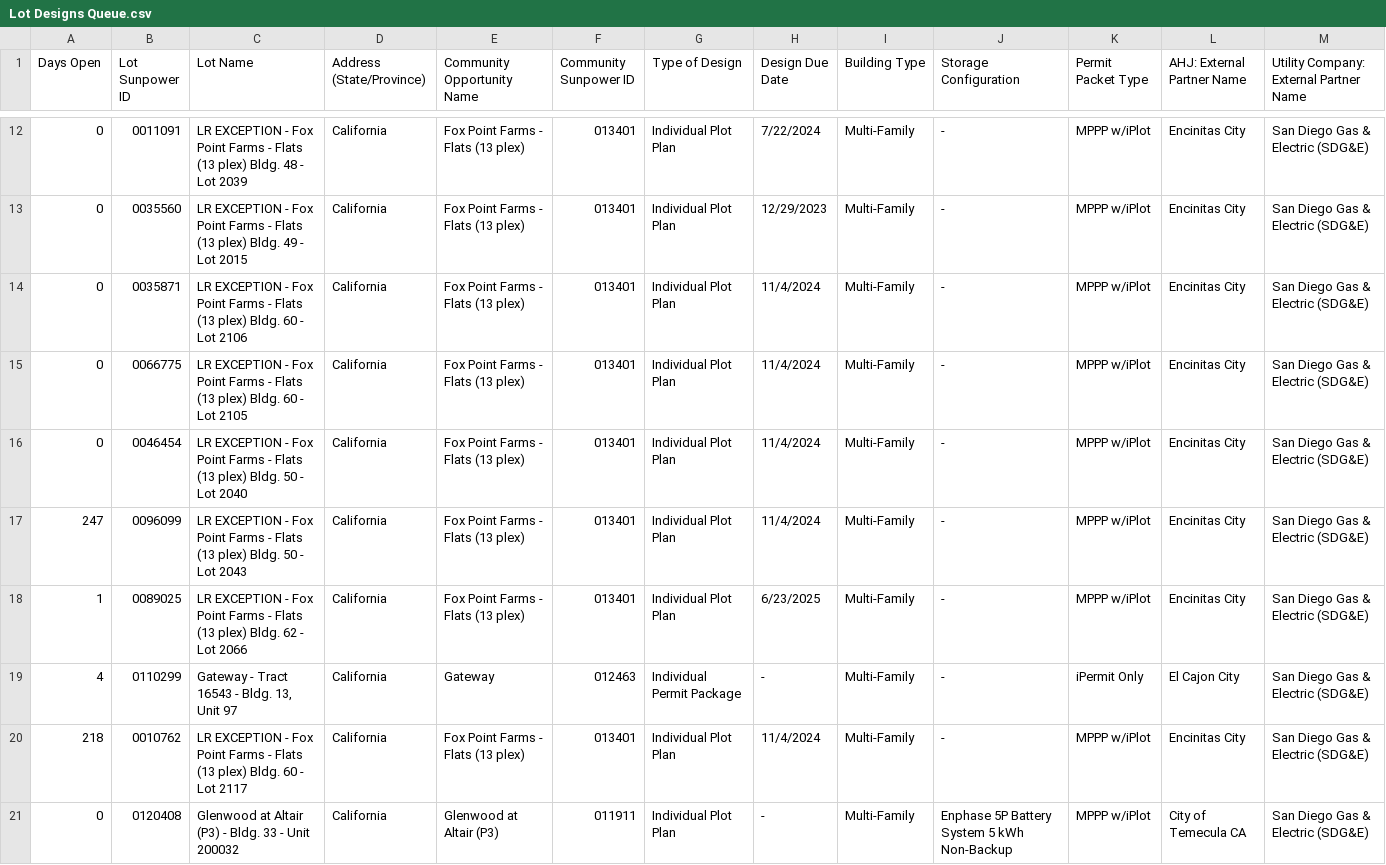
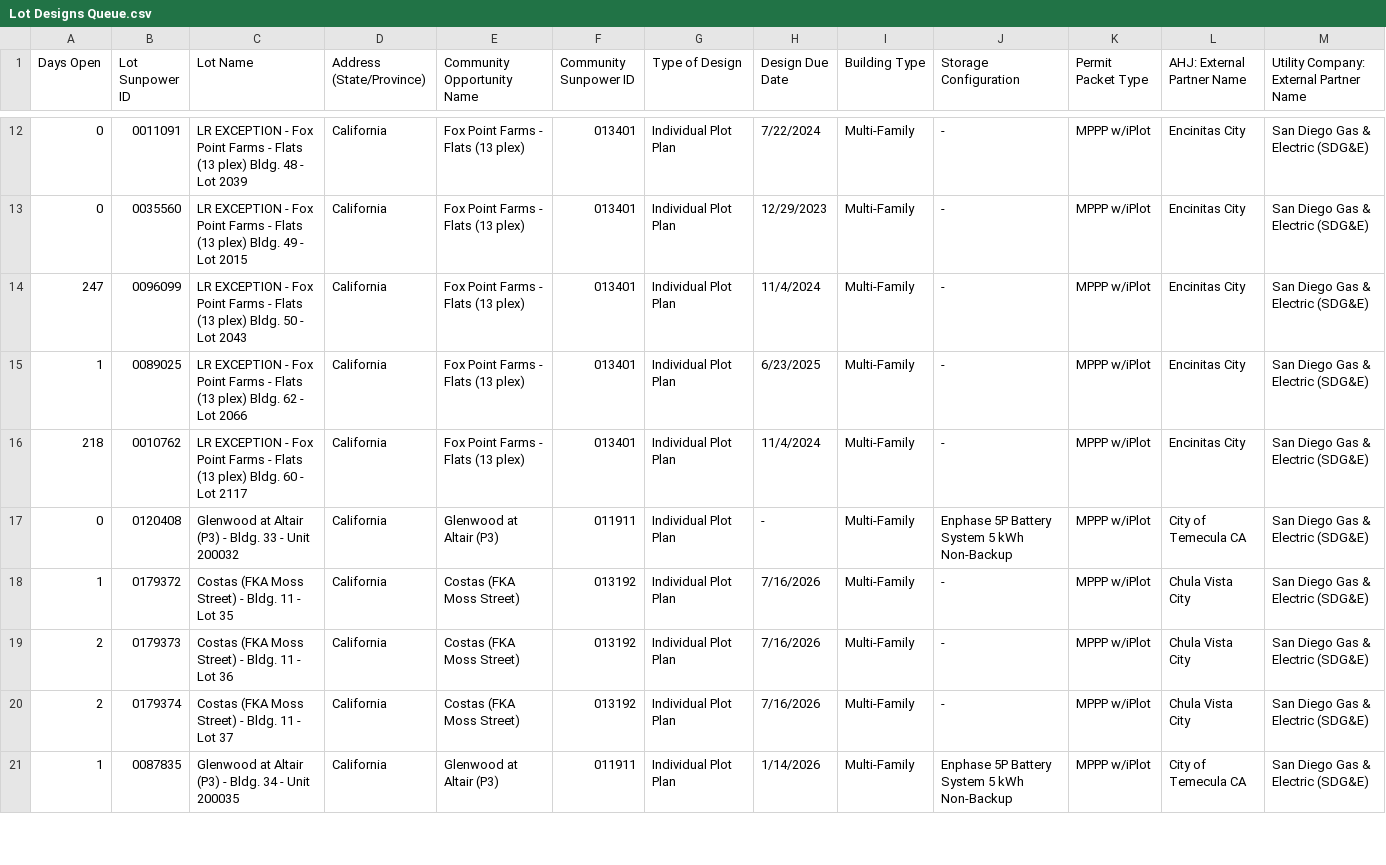
Before and after one commit to newhomes-ops/design-andon, a CSV file: Lot Designs Queue.csv, drawn as a sheet; only a part is shown, gaps mark what is left out; the shorter side is filled out with more unchanged rows.

```diff
--- a/Lot Designs Queue.csv
+++ b/Lot Designs Queue.csv
@@ -13,8 +13,4 @@
 0,0035560,LR EXCEPTION - Fox Point Farms - Flats (13 plex) Bldg. 49 - Lot 2015,California,Fox Point Farms - Flats (13 plex),013401,Individual Plot Plan,12/29/2023,Multi-Family,-,MPPP w/iPlot,Encinitas City,San Diego Gas & Electric (SDG&E)
-0,0035871,LR EXCEPTION - Fox Point Farms - Flats (13 plex) Bldg. 60 - Lot 2106,California,Fox Point Farms - Flats (13 plex),013401,Individual Plot Plan,11/4/2024,Multi-Family,-,MPPP w/iPlot,Encinitas City,San Diego Gas & Electric (SDG&E)
-0,0066775,LR EXCEPTION - Fox Point Farms - Flats (13 plex) Bldg. 60 - Lot 2105,California,Fox Point Farms - Flats (13 plex),013401,Individual Plot Plan,11/4/2024,Multi-Family,-,MPPP w/iPlot,Encinitas City,San Diego Gas & Electric (SDG&E)
-0,0046454,LR EXCEPTION - Fox Point Farms - Flats (13 plex) Bldg. 50 - Lot 2040,California,Fox Point Farms - Flats (13 plex),013401,Individual Plot Plan,11/4/2024,Multi-Family,-,MPPP w/iPlot,Encinitas City,San Diego Gas & Electric (SDG&E)
 247,0096099,LR EXCEPTION - Fox Point Farms - Flats (13 plex) Bldg. 50 - Lot 2043,California,Fox Point Farms - Flats (13 plex),013401,Individual Plot Plan,11/4/2024,Multi-Family,-,MPPP w/iPlot,Encinitas City,San Diego Gas & Electric (SDG&E)
 1,0089025,LR EXCEPTION - Fox Point Farms - Flats (13 plex) Bldg. 62 - Lot 2066,California,Fox Point Farms - Flats (13 plex),013401,Individual Plot Plan,6/23/2025,Multi-Family,-,MPPP w/iPlot,Encinitas City,San Diego Gas & Electric (SDG&E)
-4,0110299,"Gateway - Tract 16543 - Bldg. 13, Unit 97",California,Gateway,012463,Individual Permit Package,-,Multi-Family,-,iPermit Only,El Cajon City,San Diego Gas & Electric (SDG&E)
 218,0010762,LR EXCEPTION - Fox Point Farms - Flats (13 plex) Bldg. 60 - Lot 2117,California,Fox Point Farms - Flats (13 plex),013401,Individual Plot Plan,11/4/2024,Multi-Family,-,MPPP w/iPlot,Encinitas City,San Diego Gas & Electric (SDG&E)
```
Also changed, not shown: Lot Design Rework.csv, Lot QA Queue.csv, 1 other file.
